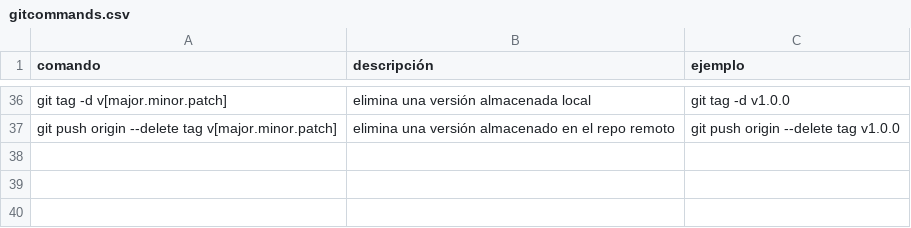
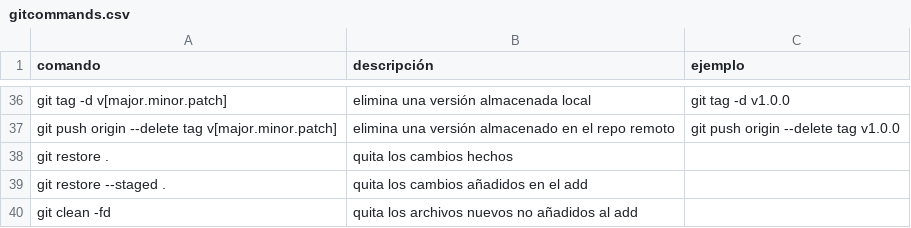
Before and after one commit to DevRehpotsirhc/Classes, a CSV file: Git/gitcommands.csv, drawn as a sheet; only a part is shown, gaps mark what is left out; the diff names each change by its address in the sheet, - before the commit and + after, or states it on an @@ line.

Commit message:
add: añadí unos comandos importantes a la lista

```diff
--- a/Git/gitcommands.csv
+++ b/Git/gitcommands.csv
+row 38: git restore . | quita los cambios hechos
+row 39: git restore --staged . | quita los cambios añadidos en el add
+row 40: git clean -fd | quita los archivos nuevos no añadidos al add
```
